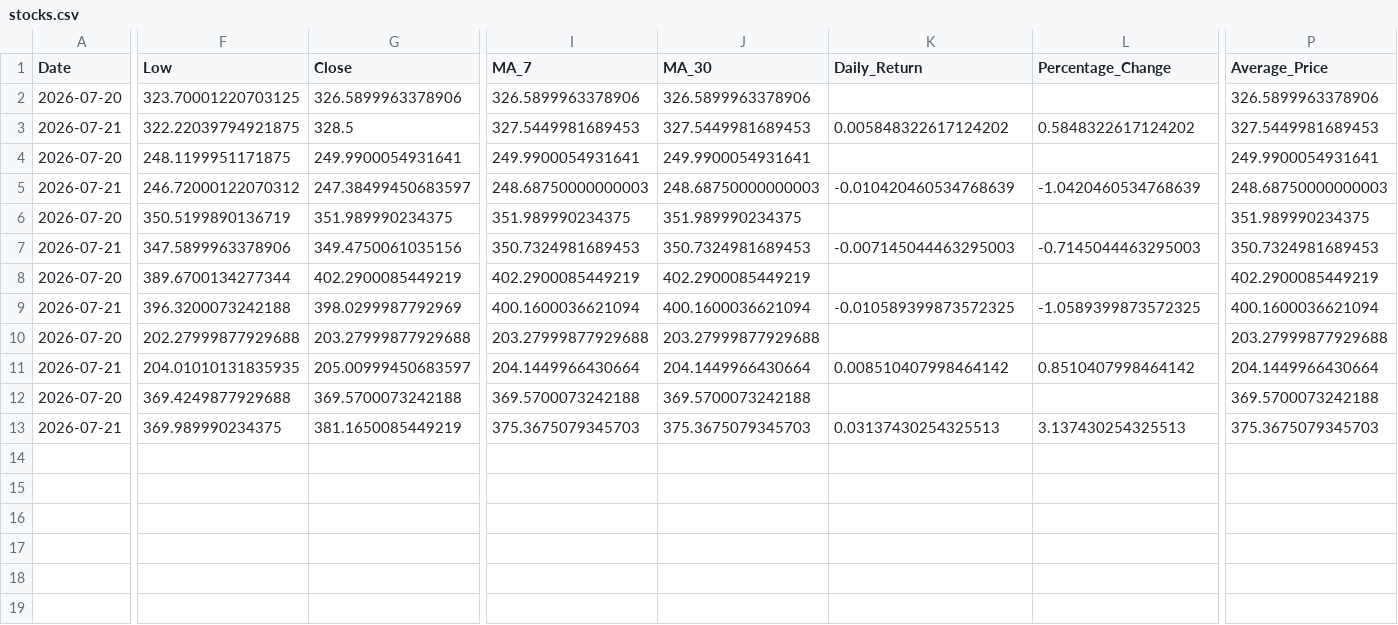
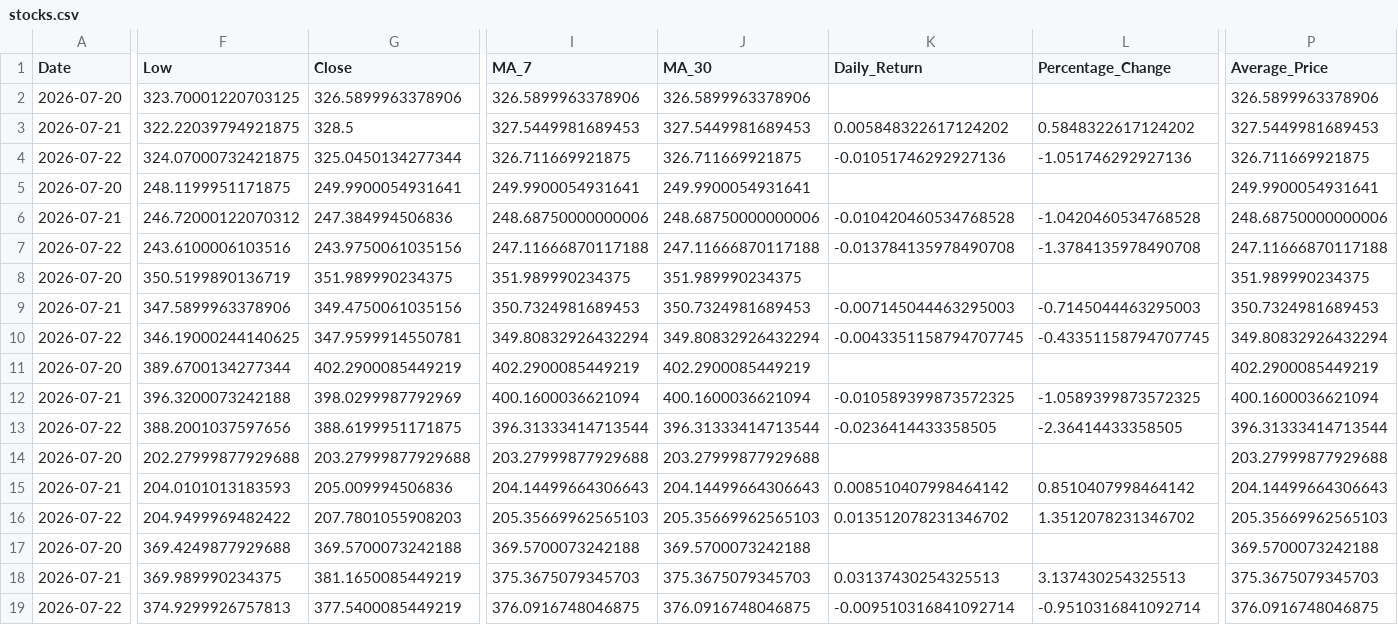
Before and after one commit to Mohammedimad01/market-data-pipeline, a CSV file: data/stocks.csv, drawn as a sheet; only a part is shown, gaps mark what is left out; addresses are those after the commit; rows hold the shown columns only; the diff names each change by its address in the sheet, - before the commit and + after, or states it on an @@ line.

```diff
--- a/data/stocks.csv
+++ b/data/stocks.csv
+row 4: 2026-07-22 | 324.07000732421875 | 325.0450134277344 | 326.711669921875 | 326.711669921875 | -0.01051746292927136 | -1.051746292927136 | 326.711669921875
-G6 (Close): 247.38499450683597
+G6 (Close): 247.384994506836
-I6 (MA_7): 248.68750000000003
+I6 (MA_7): 248.68750000000006
-J6 (MA_30): 248.68750000000003
+J6 (MA_30): 248.68750000000006
-K6 (Daily_Return): -0.010420460534768639
+K6 (Daily_Return): -0.010420460534768528
-L6 (Percentage_Change): -1.0420460534768639
+L6 (Percentage_Change): -1.0420460534768528
-P6 (Average_Price): 248.68750000000003
+P6 (Average_Price): 248.68750000000006
+row 7: 2026-07-22 | 243.6100006103516 | 243.9750061035156 | 247.11666870117188 | 247.11666870117188 | -0.013784135978490708 | -1.3784135978490708 | 247.11666870117188
+row 10: 2026-07-22 | 346.19000244140625 | 347.9599914550781 | 349.80832926432294 | 349.80832926432294 | -0.0043351158794707745 | -0.43351158794707745 | 349.80832926432294
+row 13: 2026-07-22 | 388.2001037597656 | 388.6199951171875 | 396.31333414713544 | 396.31333414713544 | -0.0236414433358505 | -2.36414433358505 | 396.31333414713544
-F15 (Low): 204.01010131835935
+F15 (Low): 204.0101013183593
-G15 (Close): 205.00999450683597
+G15 (Close): 205.009994506836
-I15 (MA_7): 204.1449966430664
+I15 (MA_7): 204.14499664306643
-J15 (MA_30): 204.1449966430664
+J15 (MA_30): 204.14499664306643
-P15 (Average_Price): 204.1449966430664
+P15 (Average_Price): 204.14499664306643
+row 16: 2026-07-22 | 204.9499969482422 | 207.7801055908203 | 205.35669962565103 | 205.35669962565103 | 0.013512078231346702 | 1.3512078231346702 | 205.35669962565103
+row 19: 2026-07-22 | 374.9299926757813 | 377.5400085449219 | 376.0916748046875 | 376.0916748046875 | -0.009510316841092714 | -0.9510316841092714 | 376.0916748046875
```
Also changed, not shown: data/crypto.csv, 6 other files.
